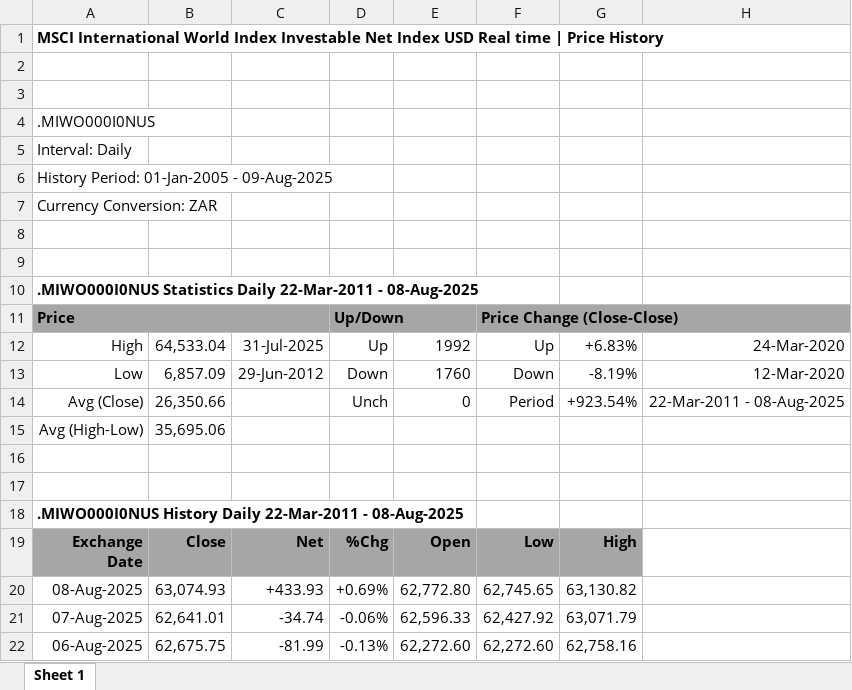
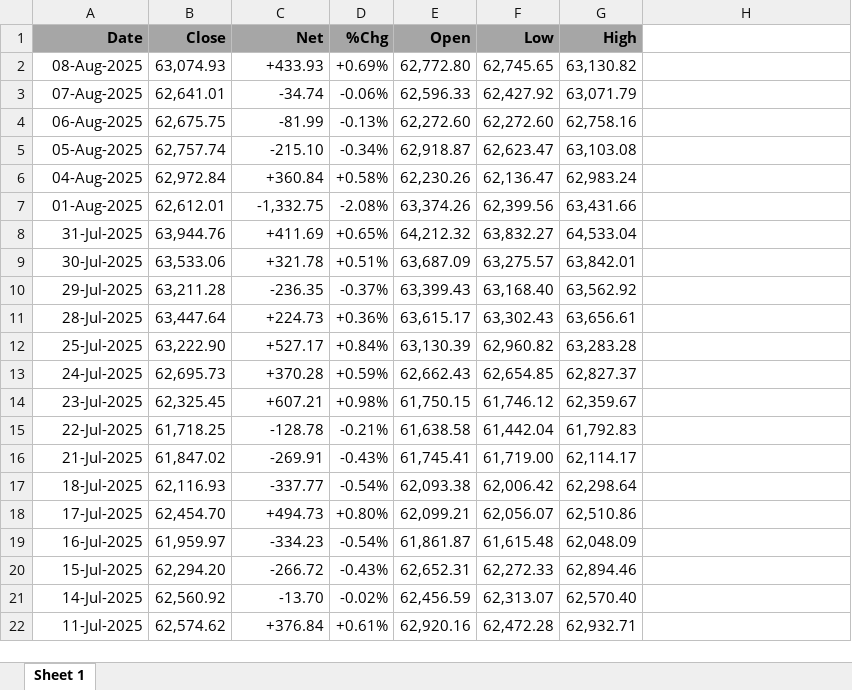
Before and after one commit to murema-v3-exp/AI4DM-temp, an Excel workbook: Macro-Economic Data/MSCI_IMI_PriceHistory.xlsx, sheet Sheet 1, drawn as a sheet; only a part is shown; the shorter side is filled out with more unchanged rows; values as stored, in another font and other column widths than the file's, no borders; removed rows and columns are numbered as before the commit, all else as after; the diff names each change by its address in the sheet, - before the commit and + after, or states it on an @@ line.

Commit message:
Cleaned macroeconomic data

```diff
--- a/Macro-Economic Data/MSCI_IMI_PriceHistory.xlsx (sheet Sheet 1)
+++ b/Macro-Economic Data/MSCI_IMI_PriceHistory.xlsx (sheet Sheet 1)
-row 1: MSCI International World Index Investable Net Index USD Real time | Price History
-row 2: (empty)
-row 3: (empty)
-row 4: .MIWO000I0NUS
-row 5: Interval: Daily
-row 6: History Period: 01-Jan-2005 - 09-Aug-2025
-row 7: Currency Conversion: ZAR
-row 8: (empty)
-row 9: (empty)
-row 10: .MIWO000I0NUS Statistics Daily 22-Mar-2011 - 08-Aug-2025
-row 11: Price |  |  | Up/Down |  | Price Change (Close-Close)
-row 12: High | 64,533.04 | 31-Jul-2025 | Up | 1992 | Up | +6.83% | 24-Mar-2020
-row 13: Low | 6,857.09 | 29-Jun-2012 | Down | 1760 | Down | -8.19% | 12-Mar-2020
-row 14: Avg (Close) | 26,350.66 |  | Unch | 0 | Period | +923.54% | 22-Mar-2011 - 08-Aug-2025
-row 15: Avg (High-Low) | 35,695.06
-row 16: (empty)
-row 17: (empty)
-row 18: .MIWO000I0NUS History Daily 22-Mar-2011 - 08-Aug-2025
-A1: Exchange Date
+A1: Date
```
Also changed, not shown: Macro-Economic Data/MSCI_EmergingMarketsPriceHistory.xlsx, Macro-Economic Data/ZAR_USD_data.xlsx, 9 other files.
